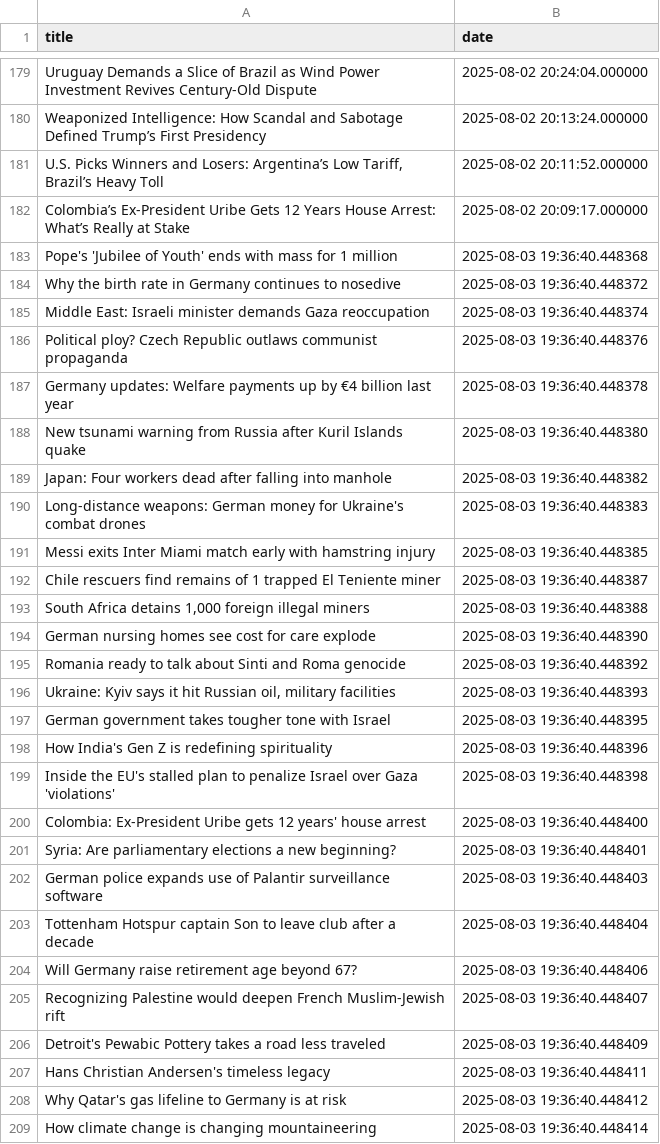
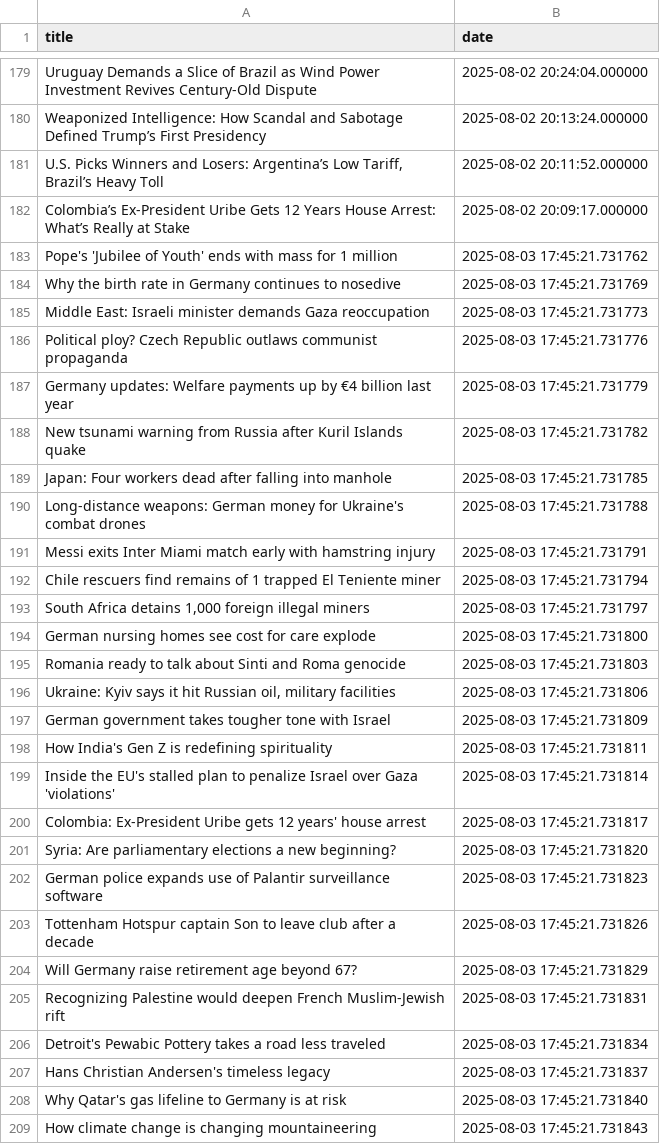
Before and after one commit to jluisvim/event-context, a CSV file: data/daily/2025-08-03.csv, drawn as a sheet; only a part is shown, gaps mark what is left out; the diff covers the shown part only.

```diff
--- a/data/daily/2025-08-03.csv
+++ b/data/daily/2025-08-03.csv
@@ -182,28 +182,28 @@ Weaponized Intelligence: How Scandal and Sabotage Defined Trump’s First Presid
 Colombia’s Ex-President Uribe Gets 12 Years House Arrest: What’s Really at Stake,2025-08-02 20:09:17.000000
-Pope's 'Jubilee of Youth' ends with mass for 1 million,2025-08-03 19:36:40.448368
-Why the birth rate in Germany continues to nosedive,2025-08-03 19:36:40.448372
-Middle East: Israeli minister demands Gaza reoccupation,2025-08-03 19:36:40.448374
-Political ploy? Czech Republic outlaws communist propaganda,2025-08-03 19:36:40.448376
-Germany updates: Welfare payments up by €4 billion last year,2025-08-03 19:36:40.448378
-New tsunami warning from Russia after Kuril Islands quake,2025-08-03 19:36:40.448380
-Japan: Four workers dead after falling into manhole,2025-08-03 19:36:40.448382
-Long-distance weapons: German money for Ukraine's combat drones,2025-08-03 19:36:40.448383
-Messi exits Inter Miami match early with hamstring injury,2025-08-03 19:36:40.448385
-Chile rescuers find remains of 1 trapped El Teniente miner,2025-08-03 19:36:40.448387
-"South Africa detains 1,000 foreign illegal miners",2025-08-03 19:36:40.448388
-German nursing homes see cost for care explode,2025-08-03 19:36:40.448390
-Romania ready to talk about Sinti and Roma genocide,2025-08-03 19:36:40.448392
-"Ukraine: Kyiv says it hit Russian oil, military facilities",2025-08-03 19:36:40.448393
-German government takes tougher tone with Israel,2025-08-03 19:36:40.448395
-How India's Gen Z is redefining spirituality,2025-08-03 19:36:40.448396
-Inside the EU's stalled plan to penalize Israel over Gaza 'violations',2025-08-03 19:36:40.448398
-Colombia: Ex-President Uribe gets 12 years' house arrest,2025-08-03 19:36:40.448400
-Syria: Are parliamentary elections a new beginning?,2025-08-03 19:36:40.448401
-German police expands use of Palantir surveillance software,2025-08-03 19:36:40.448403
-Tottenham Hotspur captain Son to leave club after a decade,2025-08-03 19:36:40.448404
-Will Germany raise retirement age beyond 67?,2025-08-03 19:36:40.448406
-Recognizing Palestine would deepen French Muslim-Jewish rift,2025-08-03 19:36:40.448407
-Detroit's Pewabic Pottery takes a road less traveled,2025-08-03 19:36:40.448409
-Hans Christian Andersen's timeless legacy,2025-08-03 19:36:40.448411
-Why Qatar's gas lifeline to Germany is at risk,2025-08-03 19:36:40.448412
-How climate change is changing mountaineering,2025-08-03 19:36:40.448414
+Pope's 'Jubilee of Youth' ends with mass for 1 million,2025-08-03 17:45:21.731762
+Why the birth rate in Germany continues to nosedive,2025-08-03 17:45:21.731769
+Middle East: Israeli minister demands Gaza reoccupation,2025-08-03 17:45:21.731773
+Political ploy? Czech Republic outlaws communist propaganda,2025-08-03 17:45:21.731776
+Germany updates: Welfare payments up by €4 billion last year,2025-08-03 17:45:21.731779
+New tsunami warning from Russia after Kuril Islands quake,2025-08-03 17:45:21.731782
+Japan: Four workers dead after falling into manhole,2025-08-03 17:45:21.731785
+Long-distance weapons: German money for Ukraine's combat drones,2025-08-03 17:45:21.731788
+Messi exits Inter Miami match early with hamstring injury,2025-08-03 17:45:21.731791
+Chile rescuers find remains of 1 trapped El Teniente miner,2025-08-03 17:45:21.731794
+"South Africa detains 1,000 foreign illegal miners",2025-08-03 17:45:21.731797
+German nursing homes see cost for care explode,2025-08-03 17:45:21.731800
+Romania ready to talk about Sinti and Roma genocide,2025-08-03 17:45:21.731803
+"Ukraine: Kyiv says it hit Russian oil, military facilities",2025-08-03 17:45:21.731806
+German government takes tougher tone with Israel,2025-08-03 17:45:21.731809
+How India's Gen Z is redefining spirituality,2025-08-03 17:45:21.731811
+Inside the EU's stalled plan to penalize Israel over Gaza 'violations',2025-08-03 17:45:21.731814
+Colombia: Ex-President Uribe gets 12 years' house arrest,2025-08-03 17:45:21.731817
+Syria: Are parliamentary elections a new beginning?,2025-08-03 17:45:21.731820
+German police expands use of Palantir surveillance software,2025-08-03 17:45:21.731823
+Tottenham Hotspur captain Son to leave club after a decade,2025-08-03 17:45:21.731826
+Will Germany raise retirement age beyond 67?,2025-08-03 17:45:21.731829
+Recognizing Palestine would deepen French Muslim-Jewish rift,2025-08-03 17:45:21.731831
+Detroit's Pewabic Pottery takes a road less traveled,2025-08-03 17:45:21.731834
+Hans Christian Andersen's timeless legacy,2025-08-03 17:45:21.731837
+Why Qatar's gas lifeline to Germany is at risk,2025-08-03 17:45:21.731840
+How climate change is changing mountaineering,2025-08-03 17:45:21.731843
```
Also changed, not shown: 1 added row, 31 removed rows and 42 edited cells elsewhere in this file, results/daily/2025-08-03/news_with_topics.csv, 7 other files.
